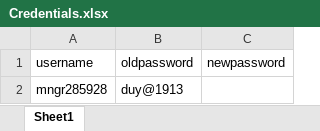
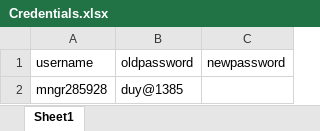
Before and after one commit to annguyen2805/domo-guru, an Excel workbook: Excels/Credentials.xlsx, sheet Sheet1, drawn as a sheet; values as stored, in another font and other column widths than the file's, no borders; the diff names each change by its address in the sheet, - before the commit and + after, or states it on an @@ line.

```diff
--- a/Excels/Credentials.xlsx (sheet Sheet1)
+++ b/Excels/Credentials.xlsx (sheet Sheet1)
-B2 (oldpassword): duy@1913
+B2 (oldpassword): duy@1385
```
Also changed, not shown: Excels/CreateCustomer.xlsx, Excels/CreateNewAccount.xlsx, 50 other files.
